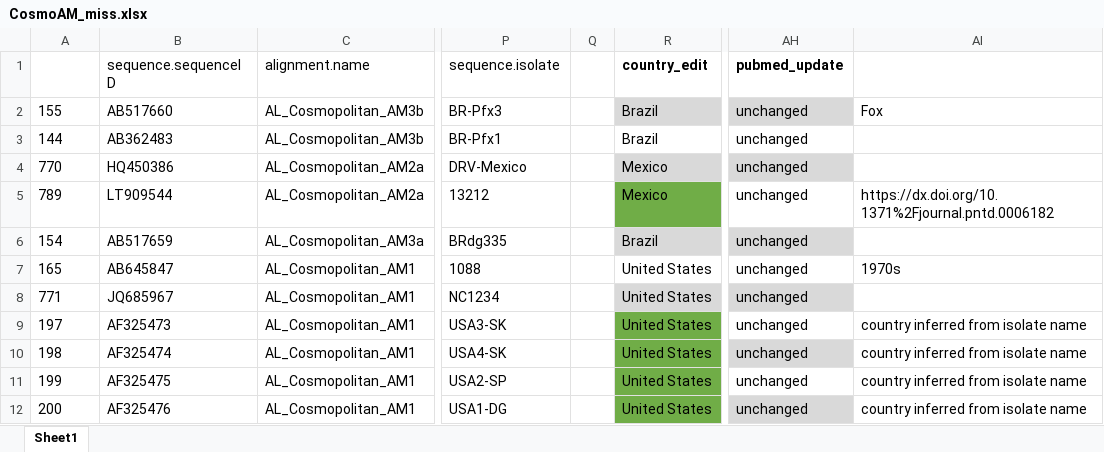
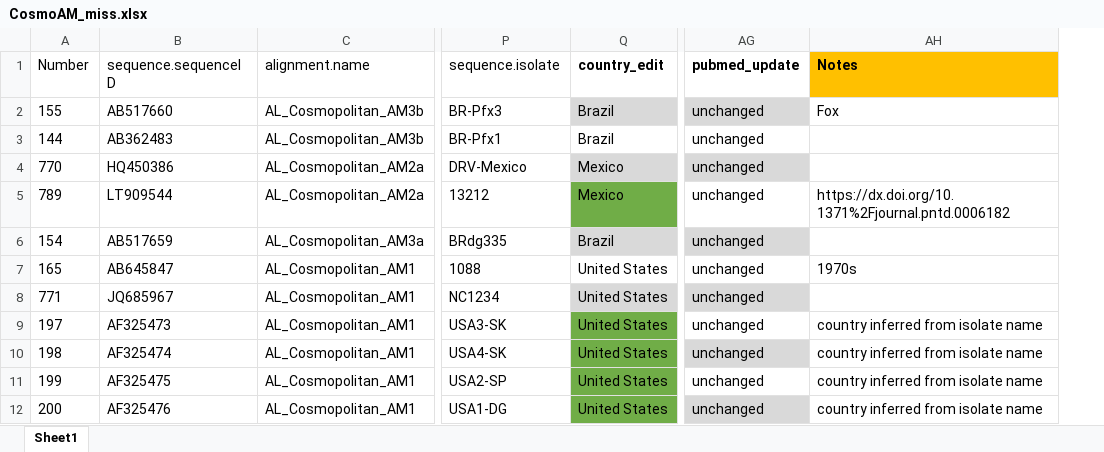
Before and after one commit to giffordlabcvr/NCBI-RABV-GLUE, an Excel workbook: tabular/CosmoAM_miss.xlsx, sheet Sheet1, drawn as a sheet; only a part is shown, gaps mark what is left out; values as stored, in another font and other column widths than the file's, no borders; conditional formats not drawn; removed rows and columns are numbered as before the commit, all else as after; the diff names each change by its address in the sheet, - before the commit and + after, or states it on an @@ line.

```diff
--- a/tabular/CosmoAM_miss.xlsx (sheet Sheet1)
+++ b/tabular/CosmoAM_miss.xlsx (sheet Sheet1)
-column Q, empty
-A1: (empty)
+A1: Number
-AH1: (empty)
+AH1: Notes
-AH1 fill: none
+AH1 fill: #FFC000
```
Also changed, not shown: tabular/CosmoE_miss.xlsx, tabular/Cosmomiss.xlsx, 6 other files.
